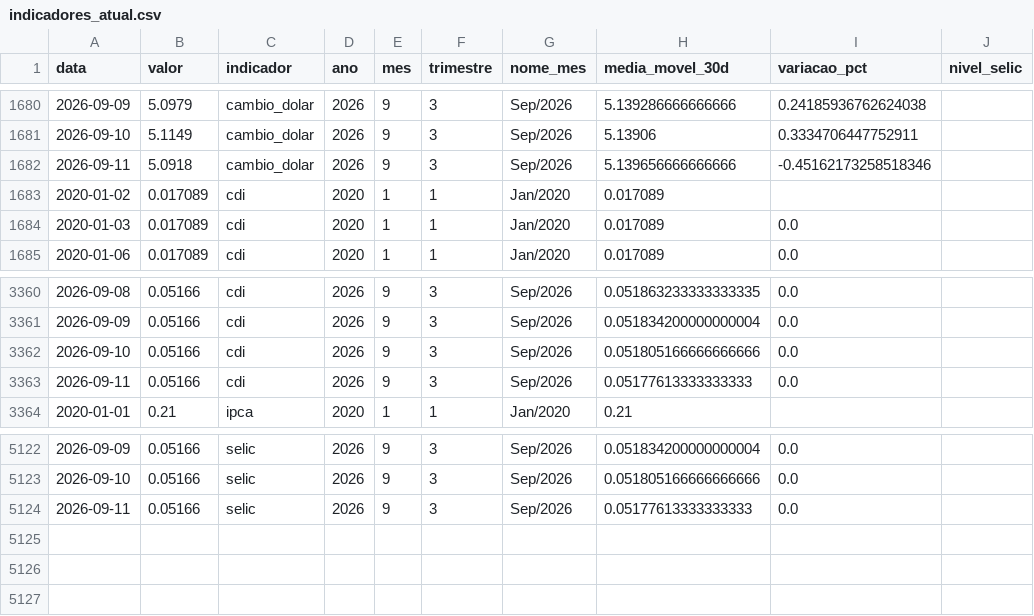
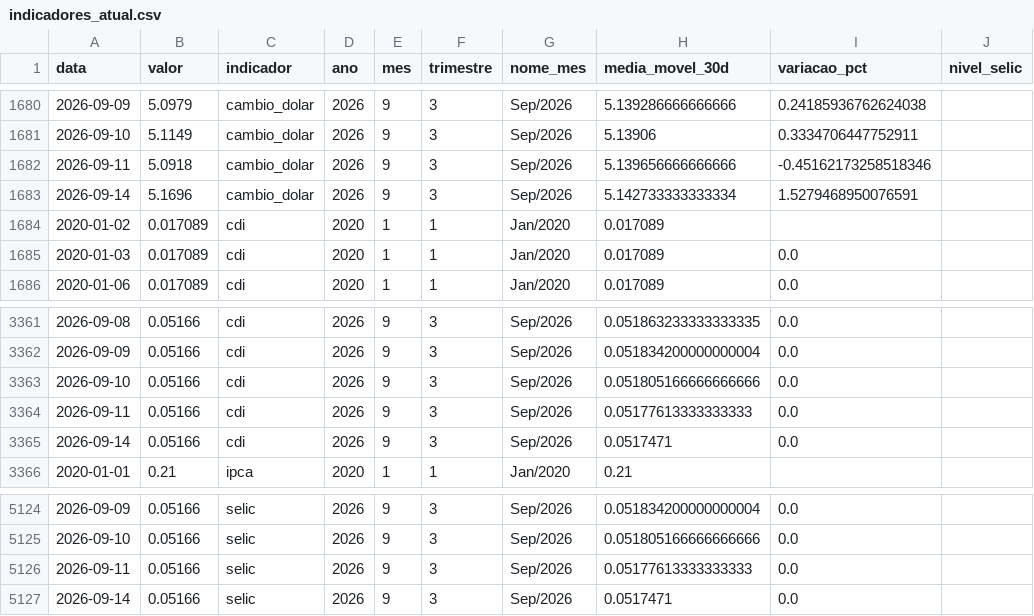
Before and after one commit to JackelineTesch/pipeline-indicadores-financeiros-bcb, a CSV file: data/processed/indicadores_atual.csv, drawn as a sheet; only a part is shown, gaps mark what is left out; the diff names each change by its address in the sheet, - before the commit and + after, or states it on an @@ line.

```diff
--- a/data/processed/indicadores_atual.csv
+++ b/data/processed/indicadores_atual.csv
+row 1683: 2026-09-14 | 5.1696 | cambio_dolar | 2026 | 9 | 3 | Sep/2026 | 5.142733333333334 | 1.5279468950076591
+row 3365: 2026-09-14 | 0.05166 | cdi | 2026 | 9 | 3 | Sep/2026 | 0.0517471 | 0.0
+row 5127: 2026-09-14 | 0.05166 | selic | 2026 | 9 | 3 | Sep/2026 | 0.0517471 | 0.0
```
